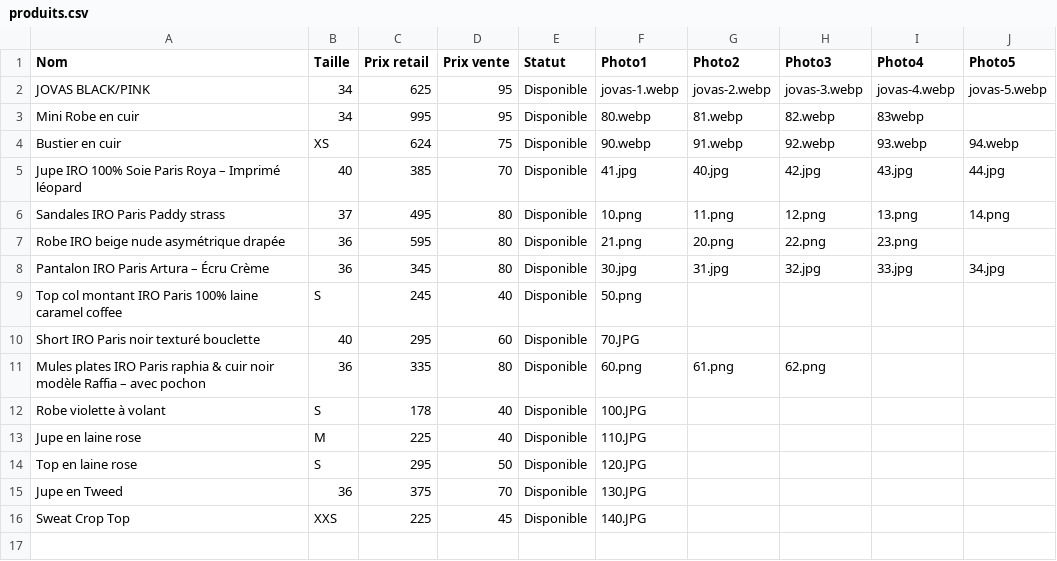
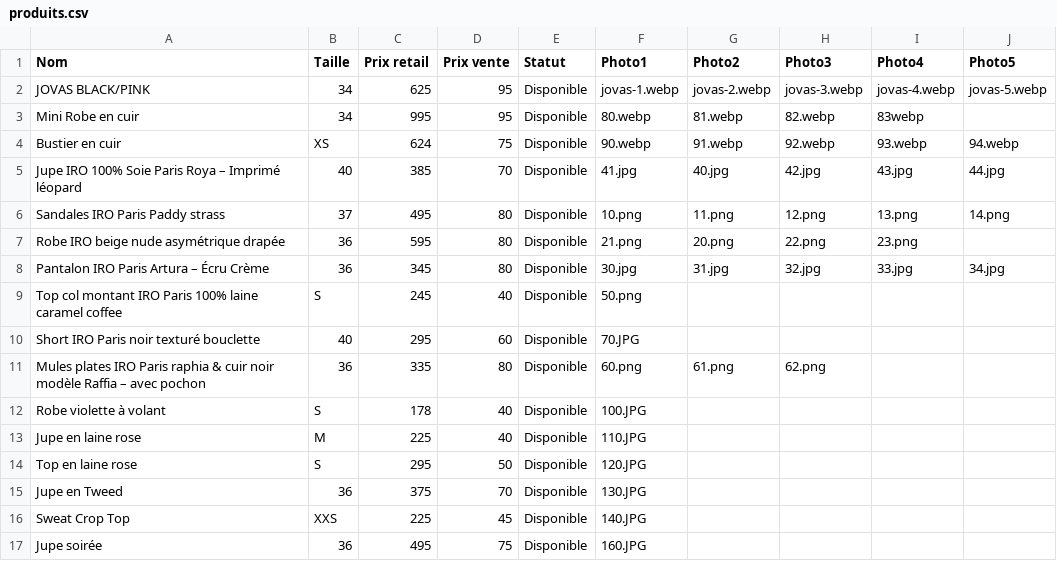
Before and after one commit to spaps74/catalogue-iro, a CSV file: produits.csv, drawn as a sheet.

Commit message:
Update produits.csv

```diff
--- a/produits.csv
+++ b/produits.csv
@@ -16 +16,2 @@ Jupe en Tweed;36;375;70;Disponible;130.JPG;;;;
 Sweat Crop Top;XXS;225;45;Disponible;140.JPG;;;;
+Jupe soirée;36;495;75;Disponible;160.JPG;;;;
```
